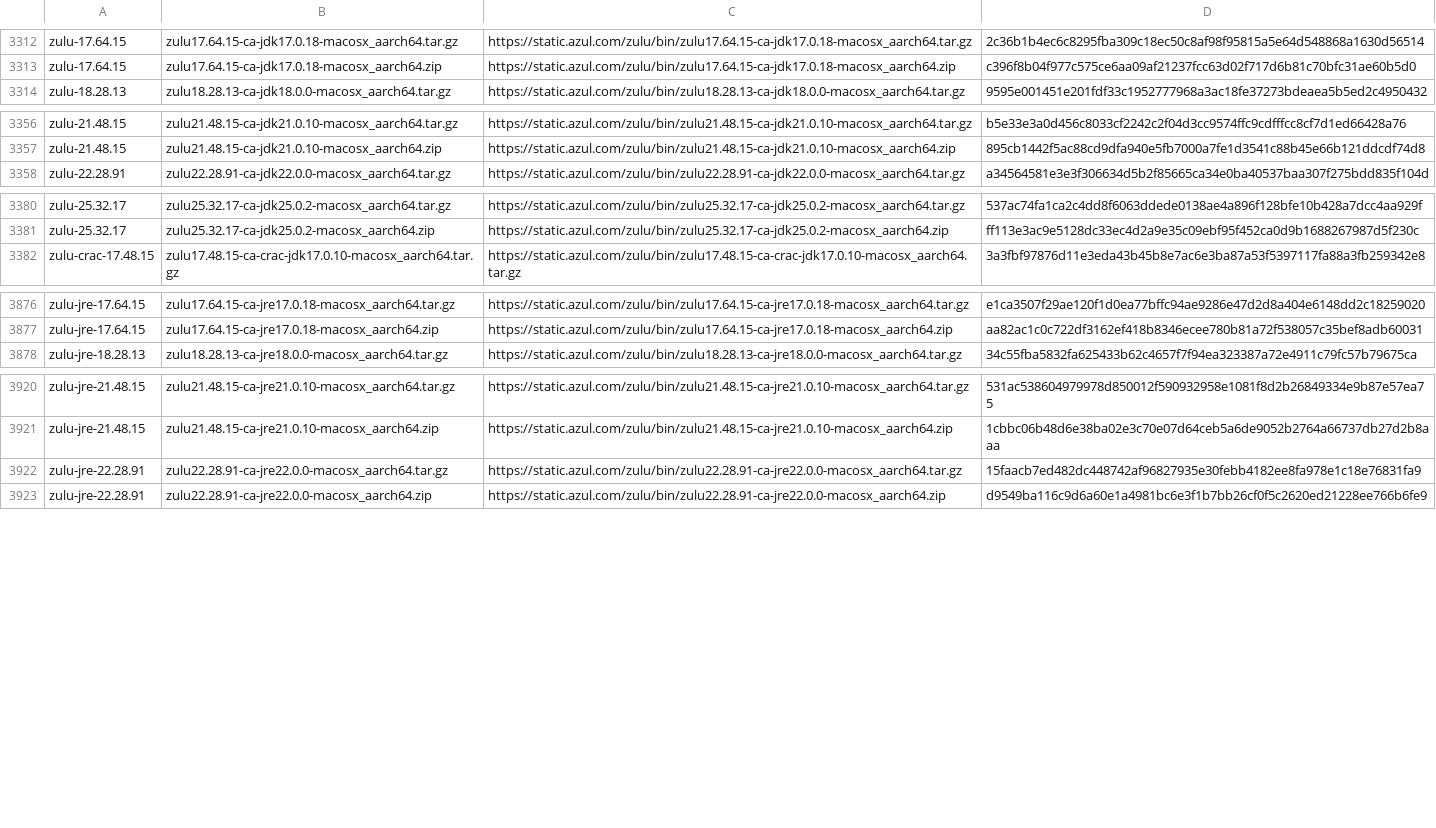
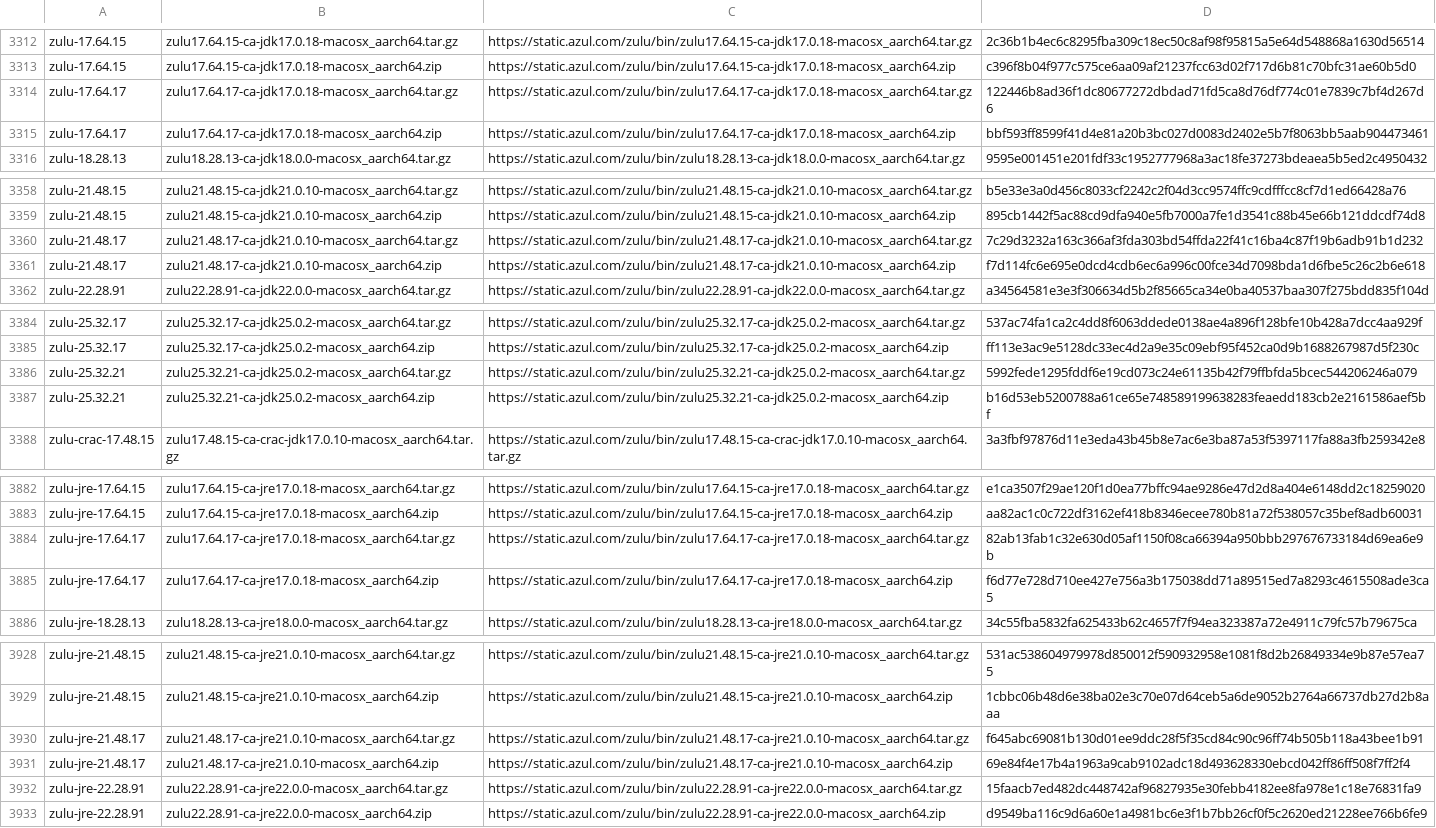
Before and after one commit to halcyon/asdf-java, a TSV file: data/jdk-macosx-aarch64-ga.tsv, drawn as a sheet; only a part is shown, gaps mark what is left out; the diff covers the shown part only; the diff names each change by its address in the sheet, - before the commit and + after, or states it on an @@ line.

```diff
--- a/data/jdk-macosx-aarch64-ga.tsv
+++ b/data/jdk-macosx-aarch64-ga.tsv
+row 3314: zulu-17.64.17 | zulu17.64.17-ca-jdk17.0.18-macosx_aarch64.tar.gz | https://static.azul.com/zulu/bin/zulu17.64.17-ca-jdk17.0.18-macosx_aarch64.tar.gz | 122446b8ad36f1dc80677272dbdad71fd5ca8d76df774c01e7839c7bf4d267d6
+row 3315: zulu-17.64.17 | zulu17.64.17-ca-jdk17.0.18-macosx_aarch64.zip | https://static.azul.com/zulu/bin/zulu17.64.17-ca-jdk17.0.18-macosx_aarch64.zip | bbf593ff8599f41d4e81a20b3bc027d0083d2402e5b7f8063bb5aab904473461
+row 3360: zulu-21.48.17 | zulu21.48.17-ca-jdk21.0.10-macosx_aarch64.tar.gz | https://static.azul.com/zulu/bin/zulu21.48.17-ca-jdk21.0.10-macosx_aarch64.tar.gz | 7c29d3232a163c366af3fda303bd54ffda22f41c16ba4c87f19b6adb91b1d232
+row 3361: zulu-21.48.17 | zulu21.48.17-ca-jdk21.0.10-macosx_aarch64.zip | https://static.azul.com/zulu/bin/zulu21.48.17-ca-jdk21.0.10-macosx_aarch64.zip | f7d114fc6e695e0dcd4cdb6ec6a996c00fce34d7098bda1d6fbe5c26c2b6e618
+row 3386: zulu-25.32.21 | zulu25.32.21-ca-jdk25.0.2-macosx_aarch64.tar.gz | https://static.azul.com/zulu/bin/zulu25.32.21-ca-jdk25.0.2-macosx_aarch64.tar.gz | 5992fede1295fddf6e19cd073c24e61135b42f79ffbfda5bcec544206246a079
+row 3387: zulu-25.32.21 | zulu25.32.21-ca-jdk25.0.2-macosx_aarch64.zip | https://static.azul.com/zulu/bin/zulu25.32.21-ca-jdk25.0.2-macosx_aarch64.zip | b16d53eb5200788a61ce65e748589199638283feaedd183cb2e2161586aef5bf
+row 3884: zulu-jre-17.64.17 | zulu17.64.17-ca-jre17.0.18-macosx_aarch64.tar.gz | https://static.azul.com/zulu/bin/zulu17.64.17-ca-jre17.0.18-macosx_aarch64.tar.gz | 82ab13fab1c32e630d05af1150f08ca66394a950bbb297676733184d69ea6e9b
+row 3885: zulu-jre-17.64.17 | zulu17.64.17-ca-jre17.0.18-macosx_aarch64.zip | https://static.azul.com/zulu/bin/zulu17.64.17-ca-jre17.0.18-macosx_aarch64.zip | f6d77e728d710ee427e756a3b175038dd71a89515ed7a8293c4615508ade3ca5
+row 3930: zulu-jre-21.48.17 | zulu21.48.17-ca-jre21.0.10-macosx_aarch64.tar.gz | https://static.azul.com/zulu/bin/zulu21.48.17-ca-jre21.0.10-macosx_aarch64.tar.gz | f645abc69081b130d01ee9ddc28f5f35cd84c90c96ff74b505b118a43bee1b91
+row 3931: zulu-jre-21.48.17 | zulu21.48.17-ca-jre21.0.10-macosx_aarch64.zip | https://static.azul.com/zulu/bin/zulu21.48.17-ca-jre21.0.10-macosx_aarch64.zip | 69e84f4e17b4a1963a9cab9102adc18d493628330ebcd042ff86ff508f7ff2f4
```
Also changed, not shown: 2 added rows elsewhere in this file, data/jdk-linux-arm32-vfp-hflt-all.tsv, data/jdk-linux-arm32-vfp-hflt-ga.tsv, 12 other files.
